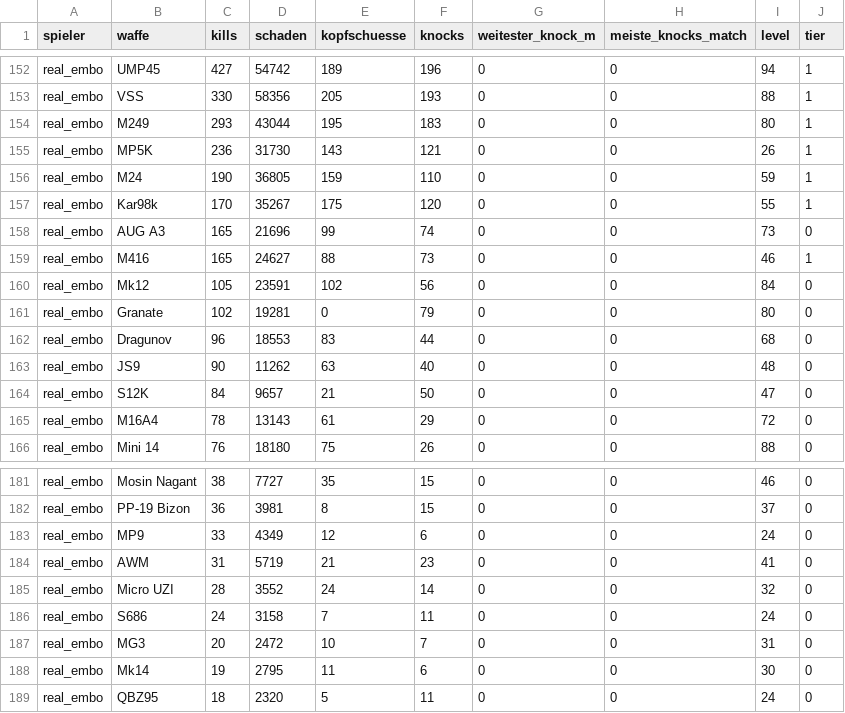
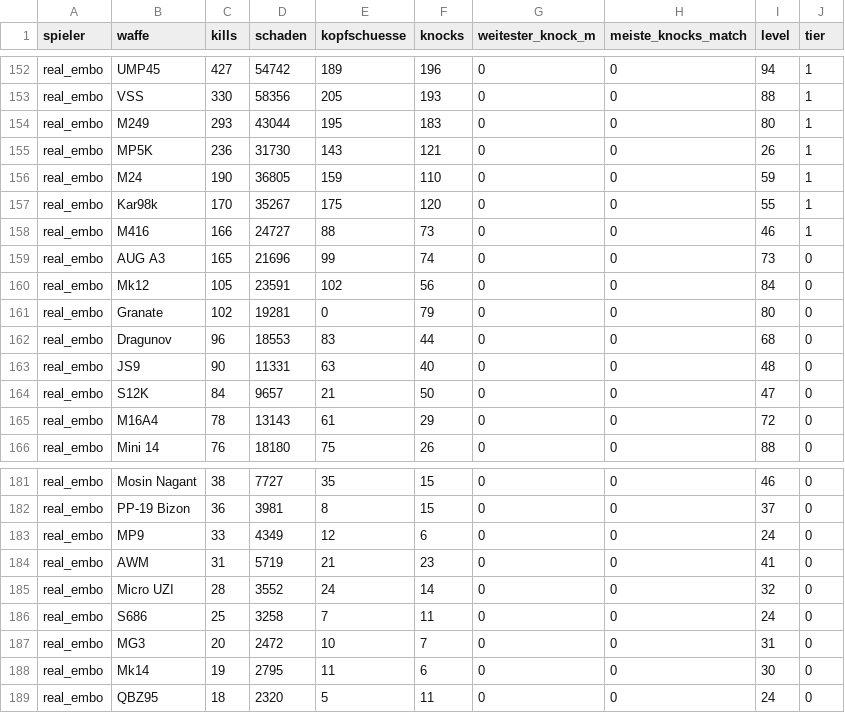
Before and after one commit to realembo88/S-404, a CSV file: weapons.csv, drawn as a sheet; only a part is shown, gaps mark what is left out.

```diff
--- a/weapons.csv
+++ b/weapons.csv
@@ -157,4 +157,4 @@ real_embo;M24;190;36805;159;110;0;0;59;1
 real_embo;Kar98k;170;35267;175;120;0;0;55;1
+real_embo;M416;166;24727;88;73;0;0;46;1
 real_embo;AUG A3;165;21696;99;74;0;0;73;0
-real_embo;M416;165;24627;88;73;0;0;46;1
 real_embo;Mk12;105;23591;102;56;0;0;84;0
@@ -162,3 +162,3 @@ real_embo;Granate;102;19281;0;79;0;0;80;0
 real_embo;Dragunov;96;18553;83;44;0;0;68;0
-real_embo;JS9;90;11262;63;40;0;0;48;0
+real_embo;JS9;90;11331;63;40;0;0;48;0
 real_embo;S12K;84;9657;21;50;0;0;47;0
@@ -185,3 +185,3 @@ real_embo;AWM;31;5719;21;23;0;0;41;0
 real_embo;Micro UZI;28;3552;24;14;0;0;32;0
-real_embo;S686;24;3158;7;11;0;0;24;0
+real_embo;S686;25;3258;7;11;0;0;24;0
 real_embo;MG3;20;2472;10;7;0;0;31;0
```
Also changed, not shown: pubg_matches.csv, 1 other file.
